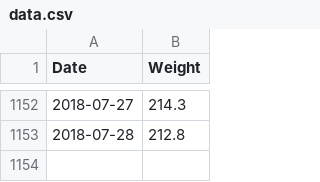
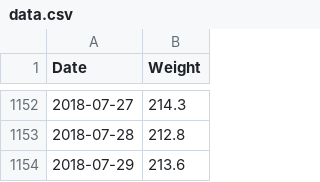
Before and after one commit to tomboo/weight, a CSV file: data/data.csv, drawn as a sheet; only a part is shown, gaps mark what is left out; the diff names each change by its address in the sheet, - before the commit and + after, or states it on an @@ line.

```diff
--- a/data/data.csv
+++ b/data/data.csv
+row 1154: 2018-07-29 | 213.6
```
Also changed, not shown: 1 other file.
